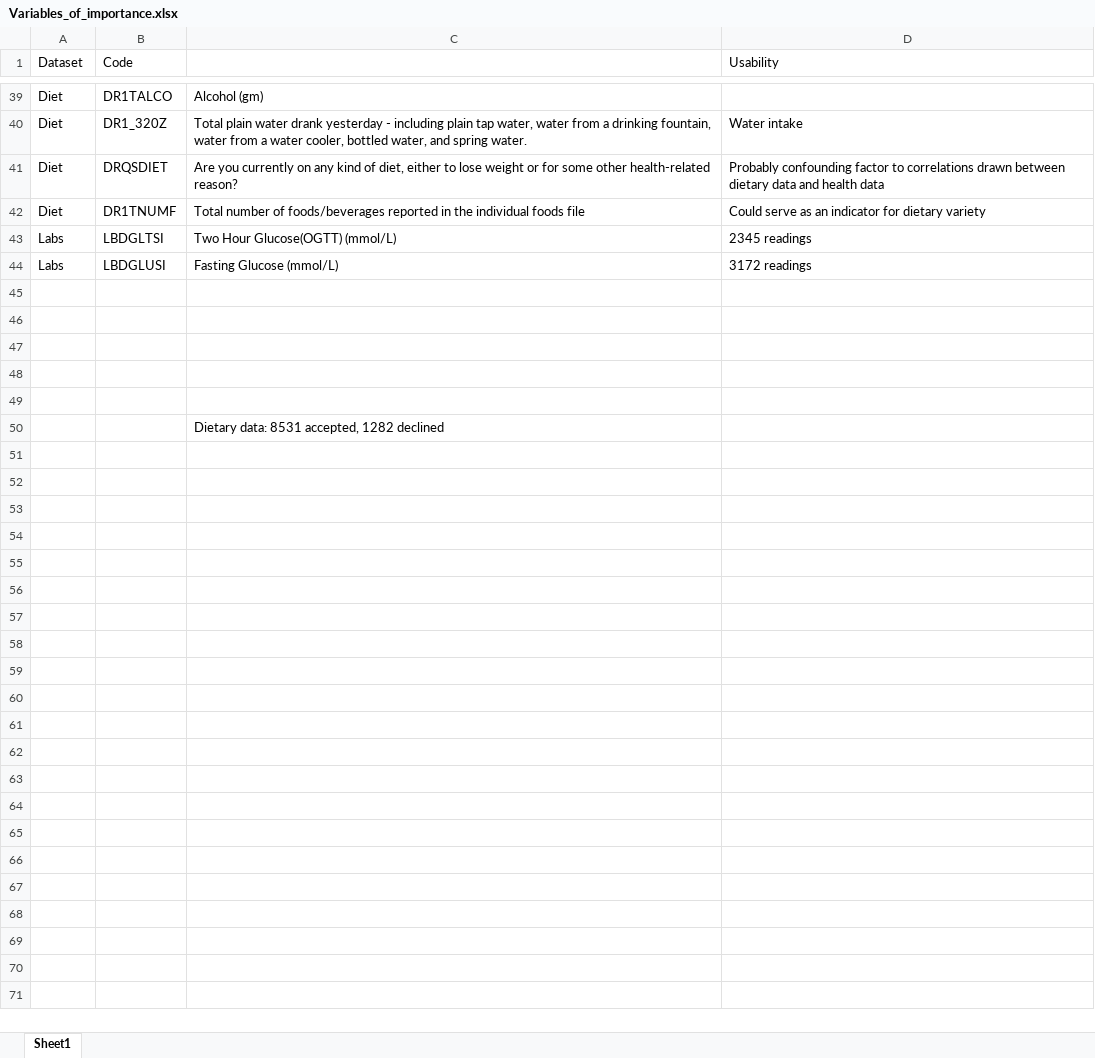
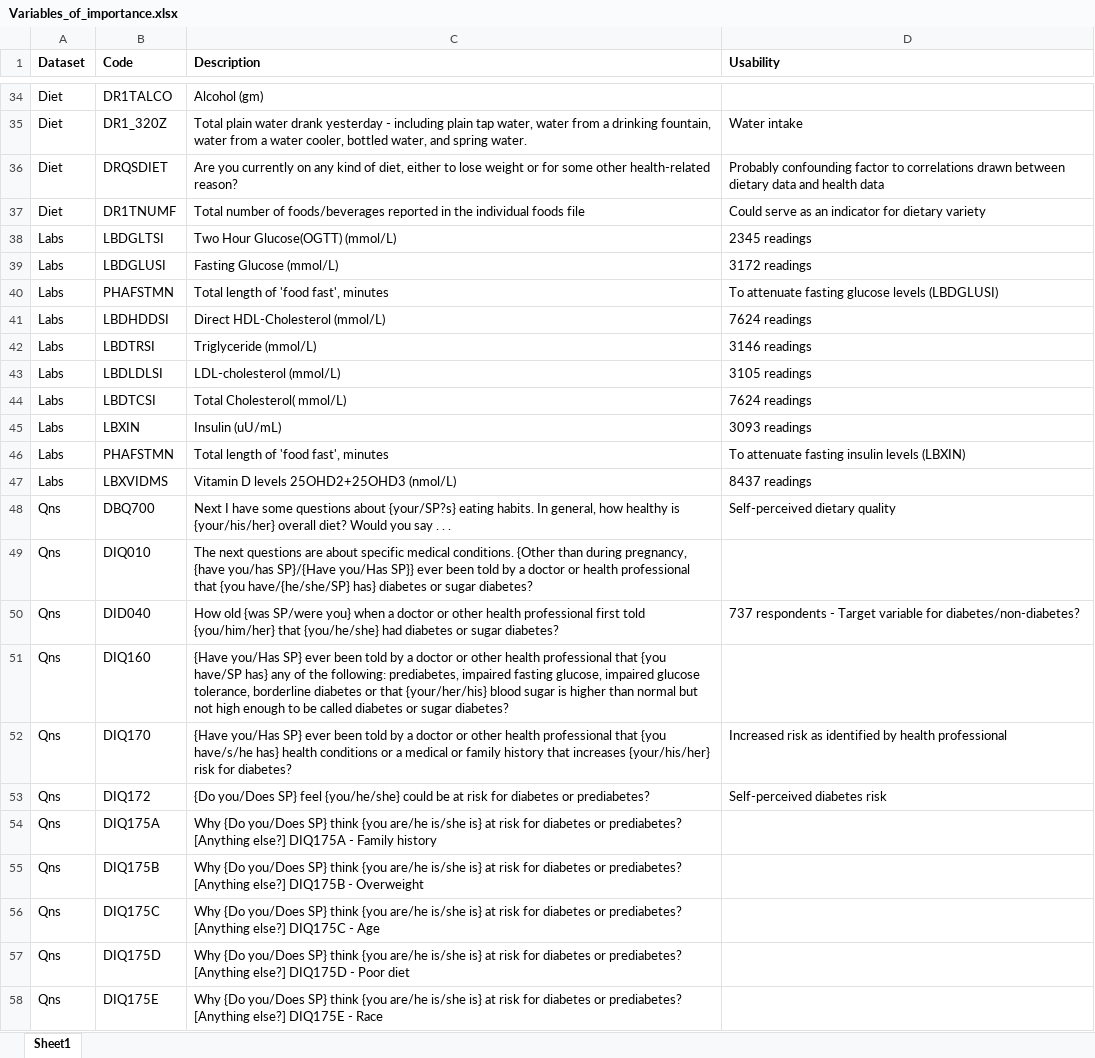
Before and after one commit to birddropping/IND5003-Group-Project, an Excel workbook: Variables_of_importance.xlsx, sheet Sheet1, drawn as a sheet; only a part is shown, gaps mark what is left out; values as stored, in another font and other column widths than the file's, no borders; removed rows and columns are numbered as before the commit, all else as after; the diff covers the shown part only; the diff names each change by its address in the sheet, - before the commit and + after, or states it on an @@ line.

```diff
--- a/Variables_of_importance.xlsx (sheet Sheet1)
+++ b/Variables_of_importance.xlsx (sheet Sheet1)
-A1:B1 bold: off
+A1:B1 bold: on
-C1: (empty)
+C1: Description
-D1 bold: off
+D1 bold: on
-row 40: (empty)
+row 40: Labs | PHAFSTMN | Total length of 'food fast', minutes | To attenuate fasting glucose levels (LBDGLUSI)
-row 41: (empty)
+row 41: Labs | LBDHDDSI | Direct HDL-Cholesterol (mmol/L) | 7624 readings
-row 42: (empty)
+row 42: Labs | LBDTRSI | Triglyceride (mmol/L) | 3146 readings
-row 43: (empty)
+row 43: Labs | LBDLDLSI | LDL-cholesterol (mmol/L) | 3105 readings
-row 44: (empty)
+row 44: Labs | LBDTCSI | Total Cholesterol( mmol/L) | 7624 readings
-row 50:  |  | Dietary data: 8531 accepted, 1282 declined
+row 45: Labs | LBXIN | Insulin (uU/mL) | 3093 readings
+row 46: Labs | PHAFSTMN | Total length of 'food fast', minutes | To attenuate fasting insulin levels (LBXIN)
+row 47: Labs | LBXVIDMS | Vitamin D levels 25OHD2+25OHD3 (nmol/L) | 8437 readings
+row 48: Qns | DBQ700 | Next I have some questions about {your/SP?s} eating habits. In general, how healthy is {your/his/her} overall diet? Would you say . . . | Self-perceived dietary quality
+row 49: Qns | DIQ010 | The next questions are about specific medical conditions. {Other than during pregnancy, {have you/has SP}/{Have you/Has SP}} ever been told by a doctor or health professional that {you have/{he/she/SP} has} diabetes or sugar diabetes?
+row 50: Qns | DID040 | How old {was SP/were you} when a doctor or other health professional first told {you/him/her} that {you/he/she} had diabetes or sugar diabetes? | 737 respondents - Target variable for diabetes/non-diabetes?
+row 51: Qns | DIQ160 | {Have you/Has SP} ever been told by a doctor or other health professional that {you have/SP has} any of the following: prediabetes, impaired fasting glucose, impaired glucose tolerance, borderline diabetes or that {your/her/his} blood sugar is higher than normal but not high enough to be called diabetes or sugar diabetes?
+row 52: Qns | DIQ170 | {Have you/Has SP} ever been told by a doctor or other health professional that {you have/s/he has} health conditions or a medical or family history that increases {your/his/her} risk for diabetes? | Increased risk as identified by health professional
+row 53: Qns | DIQ172 | {Do you/Does SP} feel {you/he/she} could be at risk for diabetes or prediabetes? | Self-perceived diabetes risk
+row 54: Qns | DIQ175A | Why {Do you/Does SP} think {you are/he is/she is} at risk for diabetes or prediabetes? [Anything else?] DIQ175A - Family history
+row 55: Qns | DIQ175B | Why {Do you/Does SP} think {you are/he is/she is} at risk for diabetes or prediabetes? [Anything else?] DIQ175B - Overweight
+row 56: Qns | DIQ175C | Why {Do you/Does SP} think {you are/he is/she is} at risk for diabetes or prediabetes? [Anything else?] DIQ175C - Age
+row 57: Qns | DIQ175D | Why {Do you/Does SP} think {you are/he is/she is} at risk for diabetes or prediabetes? [Anything else?] DIQ175D - Poor diet
+row 58: Qns | DIQ175E | Why {Do you/Does SP} think {you are/he is/she is} at risk for diabetes or prediabetes? [Anything else?] DIQ175E - Race
```
Also changed, not shown: 77 added rows and 5 moved rows elsewhere in this sheet, NHANES 2014 Dictionary.xlsx.
